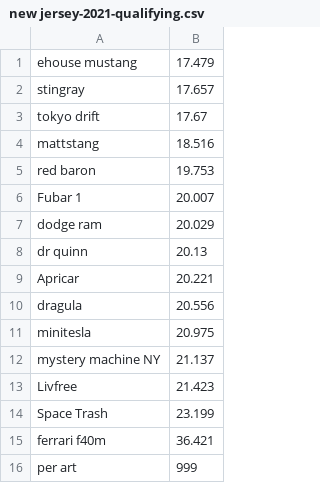
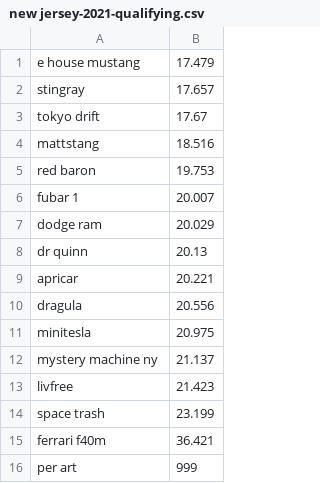
Before and after one commit to zestyzett/kartRaceDB, a CSV file: data/qualifying/new jersey-2021-qualifying.csv, drawn as a sheet.

```diff
--- a/data/qualifying/new jersey-2021-qualifying.csv
+++ b/data/qualifying/new jersey-2021-qualifying.csv
@@ -1,2 +1,2 @@
-ehouse mustang,17.479
+e house mustang,17.479
 stingray,17.657
@@ -5,11 +5,11 @@ mattstang,18.516
 red baron,19.753
-Fubar 1,20.007
+fubar 1,20.007
 dodge ram,20.029
 dr quinn,20.13
-Apricar,20.221
+apricar,20.221
 dragula,20.556
 minitesla,20.975
-mystery machine NY,21.137
-Livfree,21.423
-Space Trash,23.199
+mystery machine ny,21.137
+livfree,21.423
+space trash,23.199
 ferrari f40m,36.421
```
Also changed, not shown: data/qualifying/akron-2021-qualifying.csv, data/qualifying/milwaukee-2021-qualifying.csv, 3 other files.
